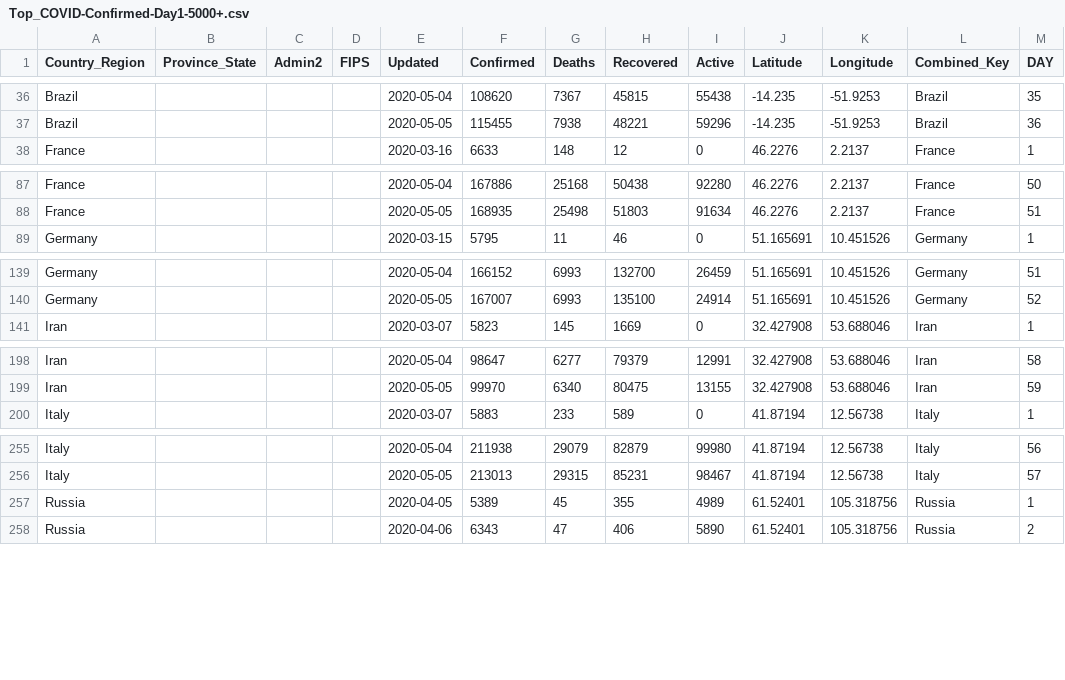
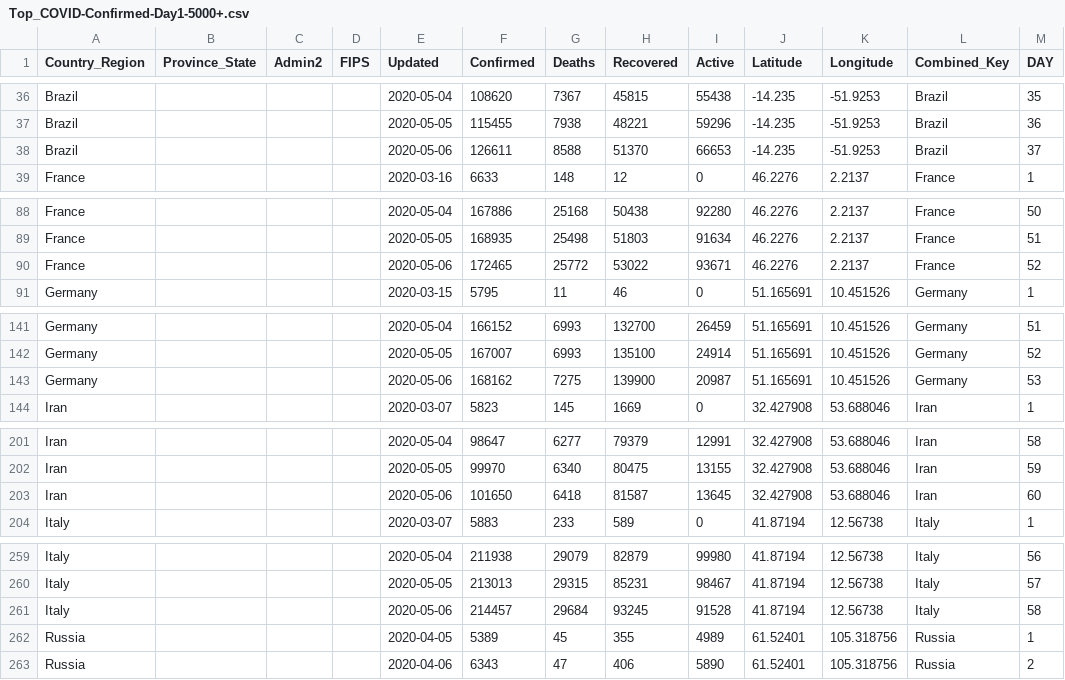
Before and after one commit to ClearsenseData/COVID-Data, a CSV file: Top_COVID-Confirmed-Day1-5000+.csv, drawn as a sheet; only a part is shown, gaps mark what is left out; the diff covers the shown part only; the diff names each change by its address in the sheet, - before the commit and + after, or states it on an @@ line.

Commit message:
COVIDdailyUpdate

```diff
--- a/Top_COVID-Confirmed-Day1-5000+.csv
+++ b/Top_COVID-Confirmed-Day1-5000+.csv
+row 38: Brazil |  |  |  | 2020-05-06 | 126611 | 8588 | 51370 | 66653 | -14.235 | -51.9253 | Brazil | 37
+row 90: France |  |  |  | 2020-05-06 | 172465 | 25772 | 53022 | 93671 | 46.2276 | 2.2137 | France | 52
+row 143: Germany |  |  |  | 2020-05-06 | 168162 | 7275 | 139900 | 20987 | 51.165691 | 10.451526 | Germany | 53
+row 203: Iran |  |  |  | 2020-05-06 | 101650 | 6418 | 81587 | 13645 | 32.427908 | 53.688046 | Iran | 60
+row 261: Italy |  |  |  | 2020-05-06 | 214457 | 29684 | 93245 | 91528 | 41.87194 | 12.56738 | Italy | 58
```
Also changed, not shown: 5 added rows elsewhere in this file, 2 other files.
